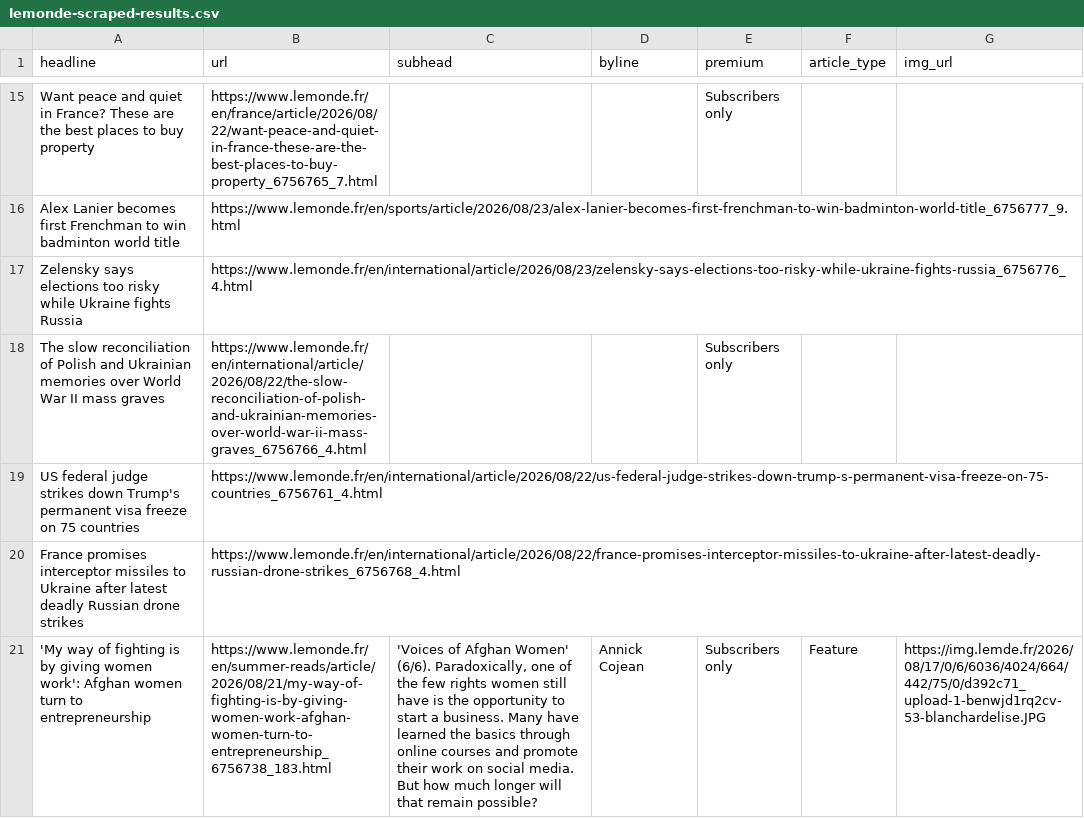
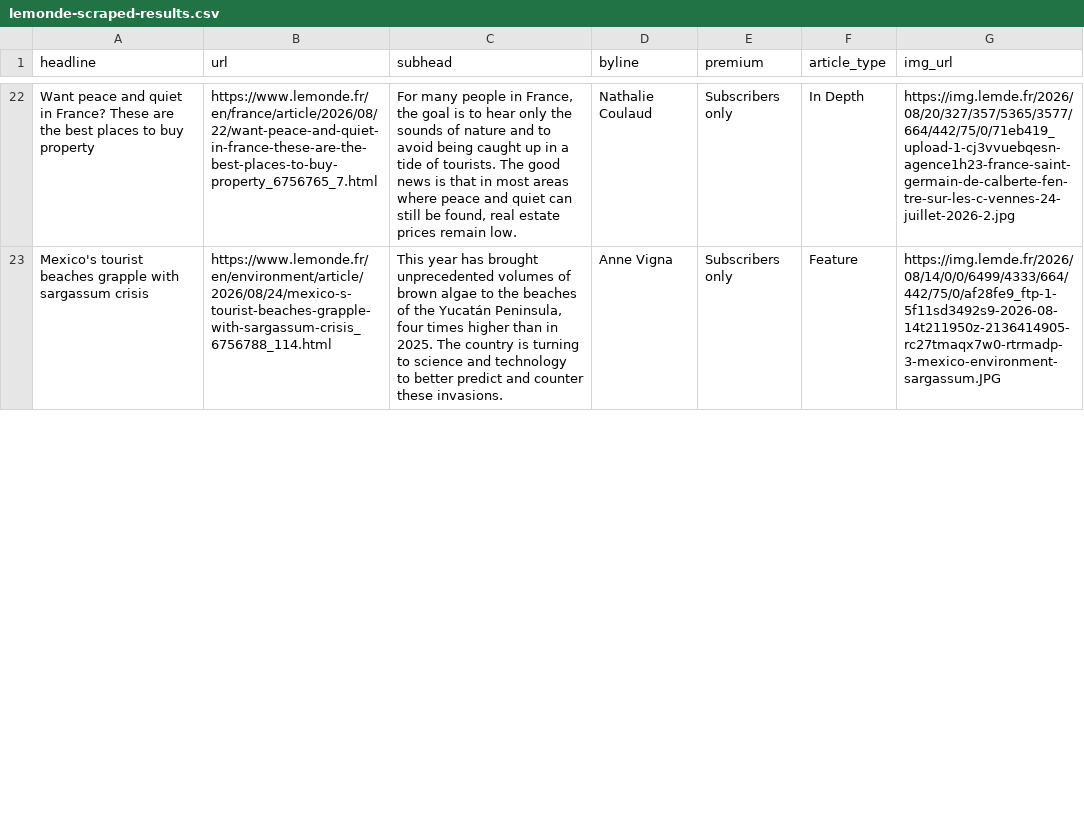
Before and after one commit to var-iane/lemonde-scraper, a CSV file: lemonde-scraped-results.csv, drawn as a sheet; only a part is shown, gaps mark what is left out; removed rows and columns are numbered as before the commit, all else as after; the diff covers the shown part only; the diff names each change by its address in the sheet, - before the commit and + after, or states it on an @@ line.

```diff
--- a/lemonde-scraped-results.csv
+++ b/lemonde-scraped-results.csv
-C22 (subhead): (empty)
+C22 (subhead): For many people in France, the goal is to hear only the sounds of nature and to avoid being caught up in a tide of tourists. The good news is that in most areas where peace and quiet can still be found, real estate prices remain low.
-D22 (byline): (empty)
+D22 (byline): Nathalie Coulaud
-F22 (article_type): (empty)
+F22 (article_type): In Depth
-G22 (img_url): (empty)
+G22 (img_url): https://img.lemde.fr/2026/08/20/327/357/5365/3577/664/442/75/0/71eb419_upload-1-cj3vvuebqesn-agence1h23-france-saint-germain-de-calberte-fen-tre-sur-les-c-vennes-24-juillet-2026-2.jpg
-row 16: Alex Lanier becomes first Frenchman to win badminton world title | https://www.lemonde.fr/en/sports/article/2026/08/23/alex-lanier-becomes-first-frenchman-to-win-badminton-world-title_6756777_9.html
-row 17: Zelensky says elections too risky while Ukraine fights Russia | https://www.lemonde.fr/en/international/article/2026/08/23/zelensky-says-elections-too-risky-while-ukraine-fights-russia_6756776_4.html
-row 18: The slow reconciliation of Polish and Ukrainian memories over World War II mass graves | https://www.lemonde.fr/en/international/article/2026/08/22/the-slow-reconciliation-of-polish-and-ukrainian-memories-over-world-war-ii-mass-graves_6756766_4.html |  |  | Subscribers only
-row 19: US federal judge strikes down Trump's permanent visa freeze on 75 countries | https://www.lemonde.fr/en/international/article/2026/08/22/us-federal-judge-strikes-down-trump-s-permanent-visa-freeze-on-75-countries_6756761_4.html
-row 20: France promises interceptor missiles to Ukraine after latest deadly Russian drone strikes | https://www.lemonde.fr/en/international/article/2026/08/22/france-promises-interceptor-missiles-to-ukraine-after-latest-deadly-russian-drone-strikes_6756768_4.html
-A23 (headline): 'My way of fighting is by giving women work': Afghan women turn to entrepreneurship
+A23 (headline): Mexico's tourist beaches grapple with sargassum crisis
-B23 (url): https://www.lemonde.fr/en/summer-reads/article/2026/08/21/my-way-of-fighting-is-by-giving-women-work-afghan-women-turn-to-entrepreneurship_6756738_183.html
+B23 (url): https://www.lemonde.fr/en/environment/article/2026/08/24/mexico-s-tourist-beaches-grapple-with-sargassum-crisis_6756788_114.html
-C23 (subhead): 'Voices of Afghan Women' (6/6). Paradoxically, one of the few rights women still have is the opportunity to start a business. Many have learned the basics through online courses and promote their work on social media. But how much longer will that remain possible?
+C23 (subhead): This year has brought unprecedented volumes of brown algae to the beaches of the Yucatán Peninsula, four times higher than in 2025. The country is turning to science and technology to better predict and counter these invasions.
-D23 (byline): Annick Cojean
+D23 (byline): Anne Vigna
-G23 (img_url): https://img.lemde.fr/2026/08/17/0/6/6036/4024/664/442/75/0/d392c71_upload-1-benwjd1rq2cv-53-blanchardelise.JPG
+G23 (img_url): https://img.lemde.fr/2026/08/14/0/0/6499/4333/664/442/75/0/af28fe9_ftp-1-5f11sd3492s9-2026-08-14t211950z-2136414905-rc27tmaqx7w0-rtrmadp-3-mexico-environment-sargassum.JPG
```
Also changed, not shown: 17 added rows, 12 removed rows and 16 edited cells elsewhere in this file.
